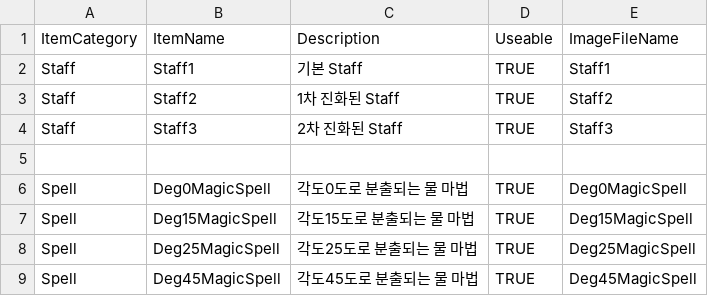
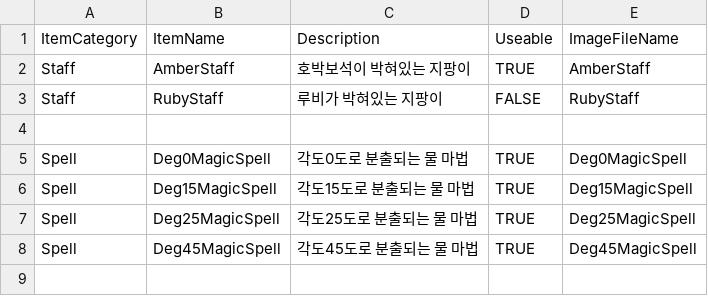
Before and after one commit to sodamkimkim/Game_AquaMenti, a CSV file: Assets/Resources/Datas/GameInfo/ItemInfo.csv, drawn as a sheet.

```diff
--- a/Assets/Resources/Datas/GameInfo/ItemInfo.csv
+++ b/Assets/Resources/Datas/GameInfo/ItemInfo.csv
@@ -1,5 +1,4 @@
 ItemCategory,ItemName,Description,Useable,ImageFileName
-Staff,Staff1,기본 Staff,TRUE,Staff1
-Staff,Staff2,1차 진화된 Staff,TRUE,Staff2
-Staff,Staff3,2차 진화된 Staff,TRUE,Staff3
+Staff,AmberStaff,호박보석이 박혀있는 지팡이,TRUE,AmberStaff
+Staff,RubyStaff,루비가 박혀있는 지팡이,FALSE,RubyStaff
 ,,,,
```
Also changed, not shown: Assets/Resources/Datas/GameInfo/SectionStory.csv.
